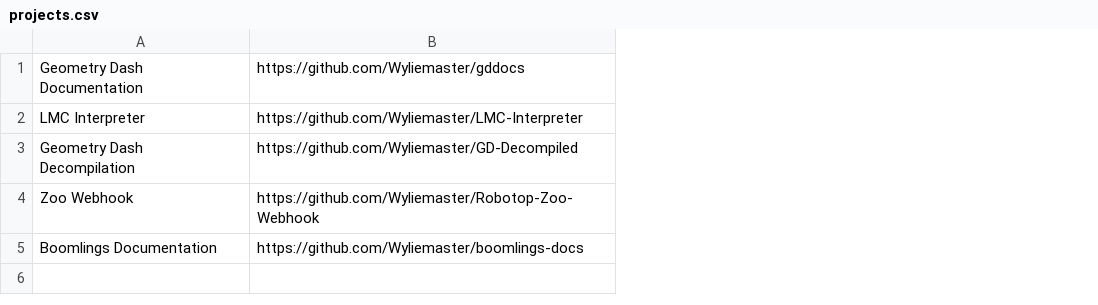
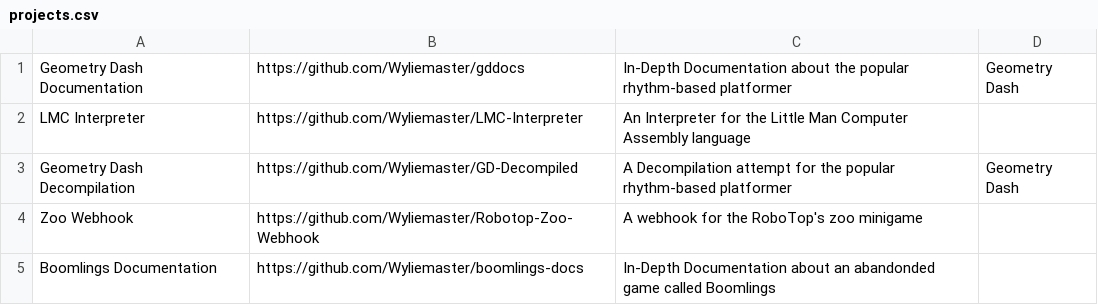
Before and after one commit to Wyliemaster/Wyliemaster.github.io, a CSV file: projects.csv, drawn as a sheet; the diff names each change by its address in the sheet, - before the commit and + after, or states it on an @@ line.

```diff
--- a/projects.csv
+++ b/projects.csv
+column C, rows 1-5: In-Depth Documentation about the popular rhythm-based platformer | An Interpreter for the Little Man Computer Assembly language | A Decompilation attempt for the popular rhythm-based platformer | A webhook for the RoboTop's zoo minigame | In-Depth Documentation about an abandonded game called Boomlings
+column D, rows 1-3: Geometry Dash |  | Geometry Dash
```
Also changed, not shown: 2 other files.
